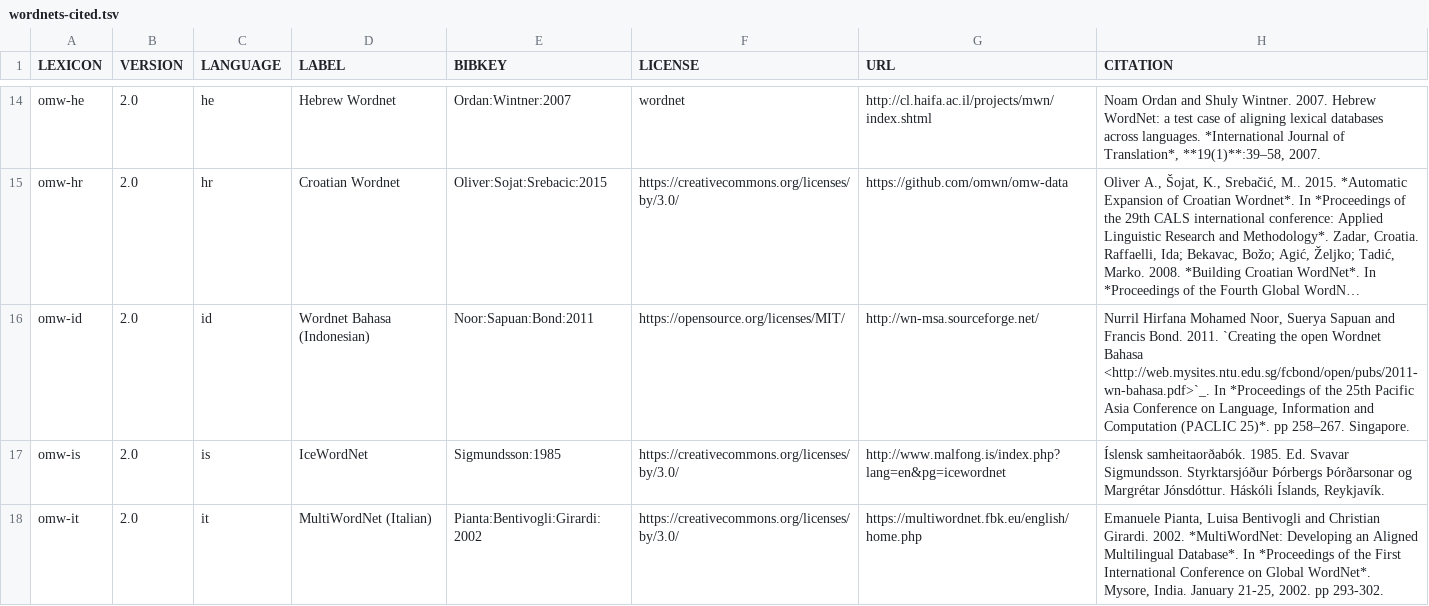
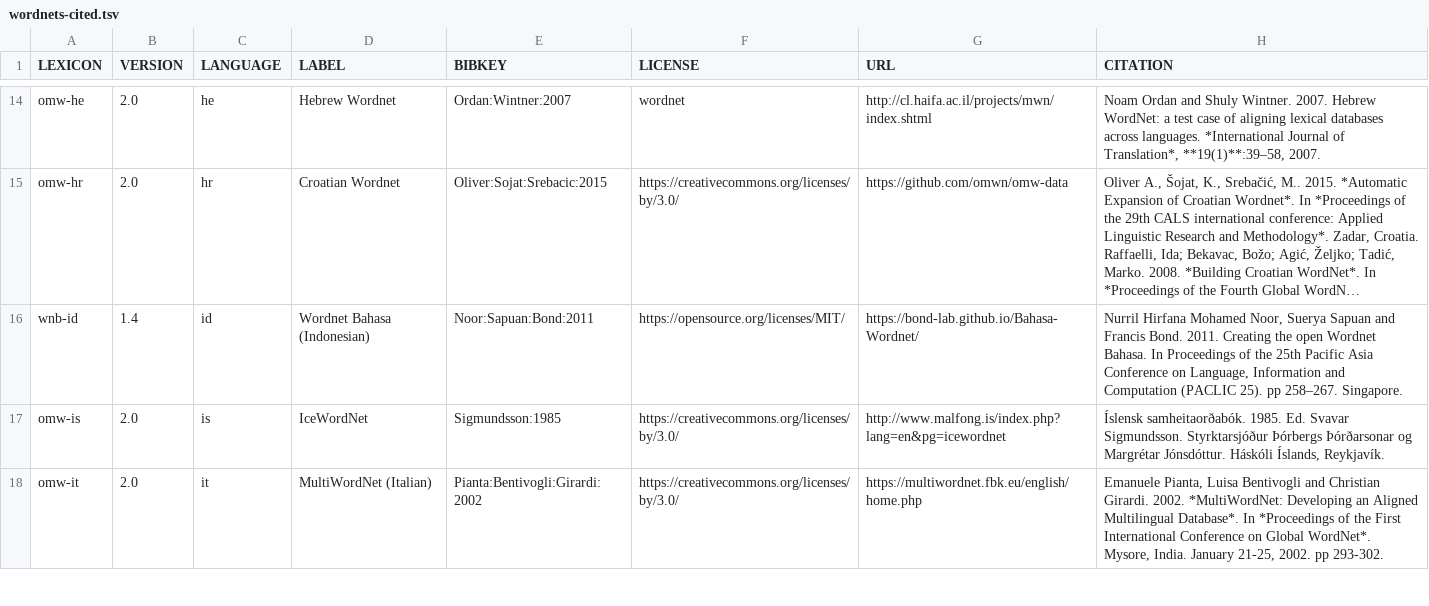
Before and after one commit to fcbond/hmong-ontology, a TSV file: data/wordnets-cited.tsv, drawn as a sheet; only a part is shown, gaps mark what is left out; long unchanged cells end in …; the diff covers the shown part only; the diff names each change by its address in the sheet, - before the commit and + after, or states it on an @@ line.

```diff
--- a/data/wordnets-cited.tsv
+++ b/data/wordnets-cited.tsv
-A16 (LEXICON): omw-id
+A16 (LEXICON): wnb-id
-B16 (VERSION): 2.0
+B16 (VERSION): 1.4
-G16 (URL): http://wn-msa.sourceforge.net/
+G16 (URL): https://bond-lab.github.io/Bahasa-Wordnet/
-H16 (CITATION): …Bond. 2011. `Creating the open Wordnet Bahasa <http://web.mysites.ntu.edu.sg/fcbond/open/pubs/2011-wn-bahasa.pdf>`_. In *Proceedings of the 25th Pacific Asia Conference on Language, Information and Computation (PACLIC 25)*. pp 258–267.…
+H16 (CITATION): …Bond. 2011. Creating the open Wordnet Bahasa. In Proceedings of the 25th Pacific Asia Conference on Language, Information and Computation (PACLIC 25). pp 258–267.…
```
Also changed, not shown: 12 edited cells elsewhere in this file, data/adjudications.tsv, review/review-conflicts-WH.tsv, 14 other files.
